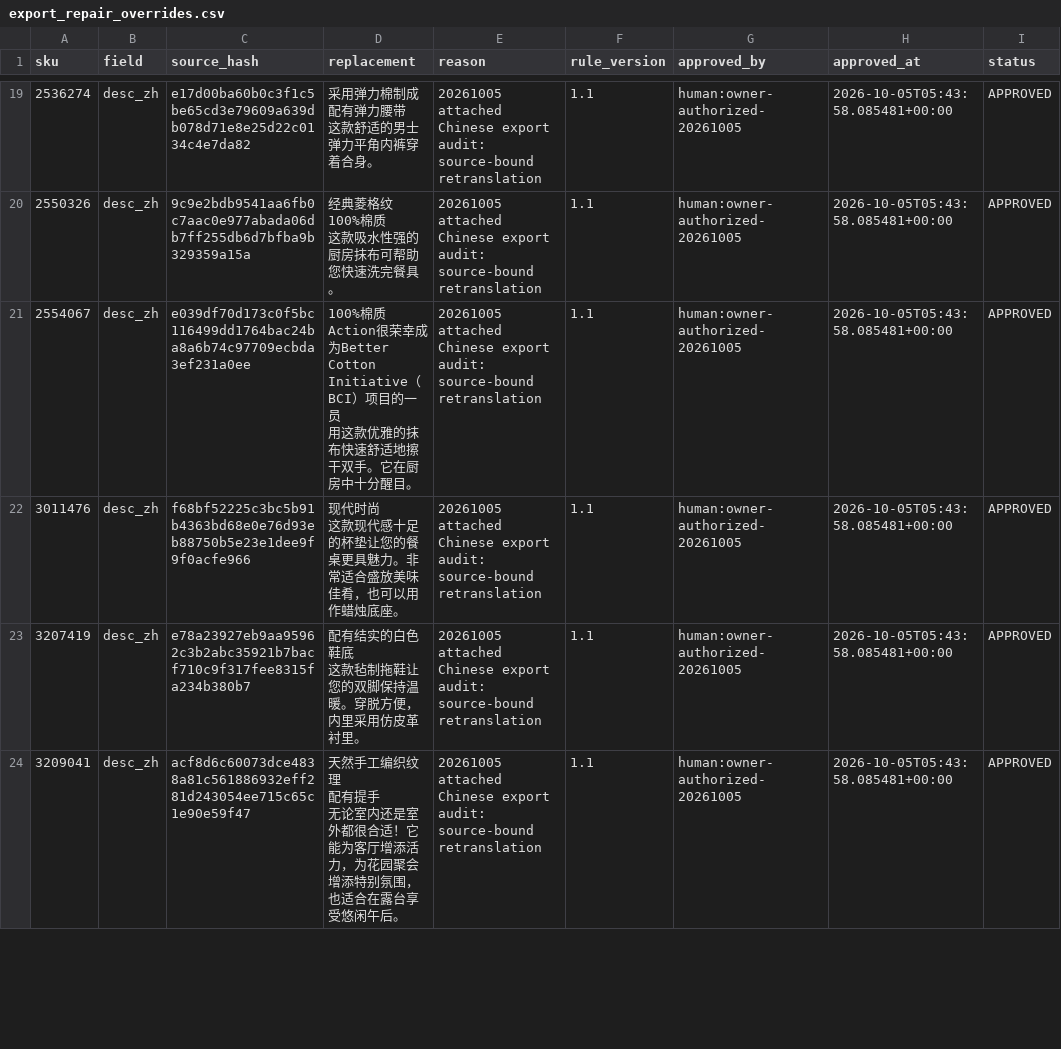
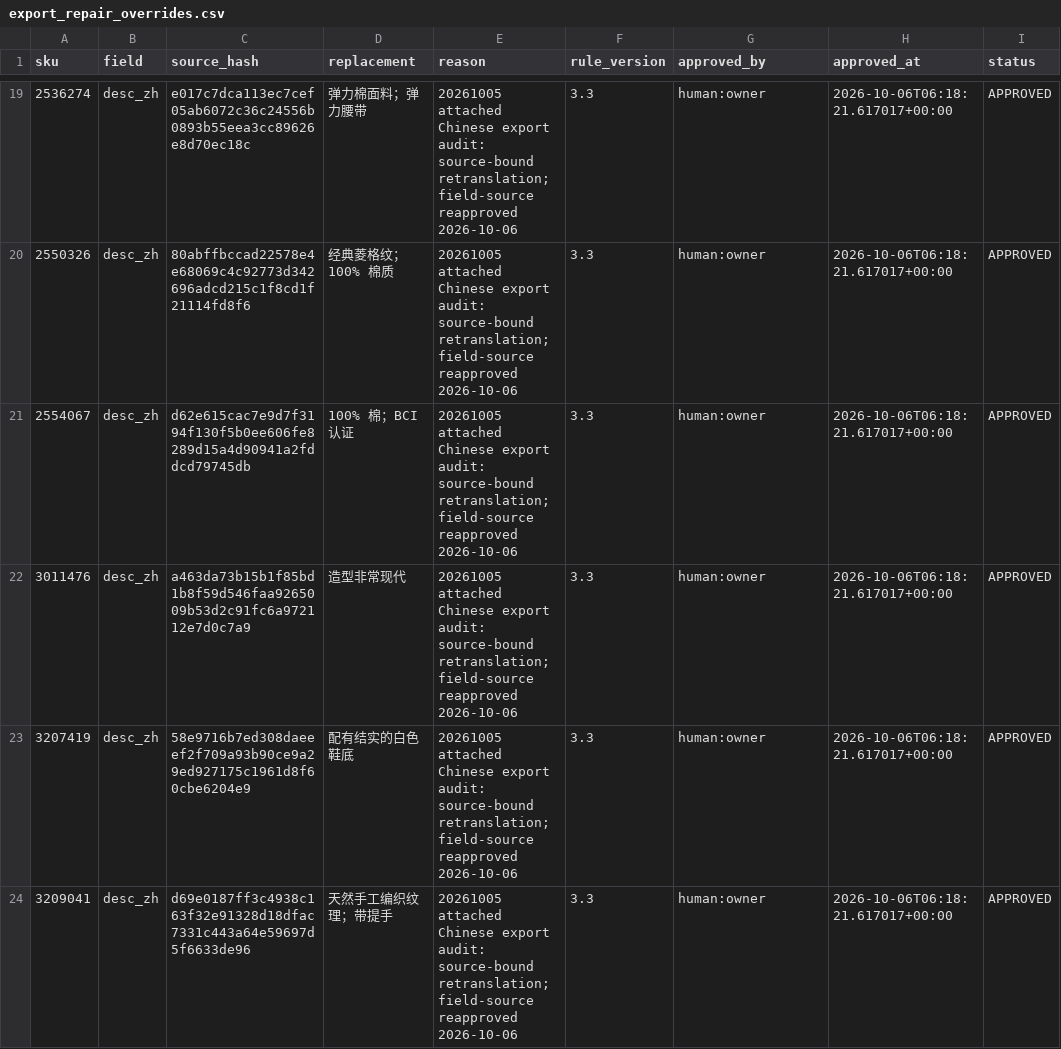
Before and after one commit to zjwjoey/ActionSKUTracker, a CSV file: config/export_repair_overrides.csv, drawn as a sheet; only a part is shown, gaps mark what is left out; the diff covers the shown part only.

```diff
--- a/config/export_repair_overrides.csv
+++ b/config/export_repair_overrides.csv
@@ -31,16 +28,6 @@ sku,field,source_hash,replacement,reason,rule_version,approved_by,approved_at,st
-2536274,desc_zh,e17d00ba60b0c3f1c5be65cd3e79609a639db078d71e8e25d22c0134c4e7da82,"采用弹力棉制成
-配有弹力腰带
-这款舒适的男士弹力平角内裤穿着合身。",20261005 attached Chinese export audit: source-bound retranslation,1.1,human:owner-authorized-20261005,2026-10-05T05:43:58.085481+00:00,APPROVED
-2550326,desc_zh,9c9e2bdb9541aa6fb0c7aac0e977abada06db7ff255db6d7bfba9b329359a15a,"经典菱格纹
-100%棉质
-这款吸水性强的厨房抹布可帮助您快速洗完餐具。",20261005 attached Chinese export audit: source-bound retranslation,1.1,human:owner-authorized-20261005,2026-10-05T05:43:58.085481+00:00,APPROVED
-2554067,desc_zh,e039df70d173c0f5bc116499dd1764bac24ba8a6b74c97709ecbda3ef231a0ee,"100%棉质
-Action很荣幸成为Better Cotton Initiative（BCI）项目的一员
-用这款优雅的抹布快速舒适地擦干双手。它在厨房中十分醒目。",20261005 attached Chinese export audit: source-bound retranslation,1.1,human:owner-authorized-20261005,2026-10-05T05:43:58.085481+00:00,APPROVED
-3011476,desc_zh,f68bf52225c3bc5b91b4363bd68e0e76d93eb88750b5e23e1dee9f9f0acfe966,"现代时尚
-这款现代感十足的杯垫让您的餐桌更具魅力。非常适合盛放美味佳肴，也可以用作蜡烛底座。",20261005 attached Chinese export audit: source-bound retranslation,1.1,human:owner-authorized-20261005,2026-10-05T05:43:58.085481+00:00,APPROVED
-3207419,desc_zh,e78a23927eb9aa95962c3b2abc35921b7bacf710c9f317fee8315fa234b380b7,"配有结实的白色鞋底
-这款毡制拖鞋让您的双脚保持温暖。穿脱方便，内里采用仿皮革衬里。",20261005 attached Chinese export audit: source-bound retranslation,1.1,human:owner-authorized-20261005,2026-10-05T05:43:58.085481+00:00,APPROVED
-3209041,desc_zh,acf8d6c60073dce4838a81c561886932eff281d243054ee715c65c1e90e59f47,"天然手工编织纹理
-配有提手
-无论室内还是室外都很合适！它能为客厅增添活力，为花园聚会增添特别氛围，也适合在露台享受悠闲午后。",20261005 attached Chinese export audit: source-bound retranslation,1.1,human:owner-authorized-20261005,2026-10-05T05:43:58.085481+00:00,APPROVED
+2536274,desc_zh,e017c7dca113ec7cef05ab6072c36c24556b0893b55eea3cc89626e8d70ec18c,弹力棉面料；弹力腰带,20261005 attached Chinese export audit: source-bound retranslation; field-source reapproved 2026-10-06,3.3,human:owner,2026-10-06T06:18:21.617017+00:00,APPROVED
+2550326,desc_zh,80abffbccad22578e4e68069c4c92773d342696adcd215c1f8cd1f21114fd8f6,经典菱格纹；100% 棉质,20261005 attached Chinese export audit: source-bound retranslation; field-source reapproved 2026-10-06,3.3,human:owner,2026-10-06T06:18:21.617017+00:00,APPROVED
+2554067,desc_zh,d62e615cac7e9d7f3194f130f5b0ee606fe8289d15a4d90941a2fddcd79745db,100% 棉；BCI认证,20261005 attached Chinese export audit: source-bound retranslation; field-source reapproved 2026-10-06,3.3,human:owner,2026-10-06T06:18:21.617017+00:00,APPROVED
+3011476,desc_zh,a463da73b15b1f85bd1b8f59d546faa9265009b53d2c91fc6a972112e7d0c7a9,造型非常现代,20261005 attached Chinese export audit: source-bound retranslation; field-source reapproved 2026-10-06,3.3,human:owner,2026-10-06T06:18:21.617017+00:00,APPROVED
+3207419,desc_zh,58e9716b7ed308daeeef2f709a93b90ce9a29ed927175c1961d8f60cbe6204e9,配有结实的白色鞋底,20261005 attached Chinese export audit: source-bound retranslation; field-source reapproved 2026-10-06,3.3,human:owner,2026-10-06T06:18:21.617017+00:00,APPROVED
+3209041,desc_zh,d69e0187ff3c4938c163f32e91328d18dfac7331c443a64e59697d5f6633de96,天然手工编织纹理；带提手,20261005 attached Chinese export audit: source-bound retranslation; field-source reapproved 2026-10-06,3.3,human:owner,2026-10-06T06:18:21.617017+00:00,APPROVED
```
Also changed, not shown: 132 edited cells elsewhere in this file, 17 other files.
